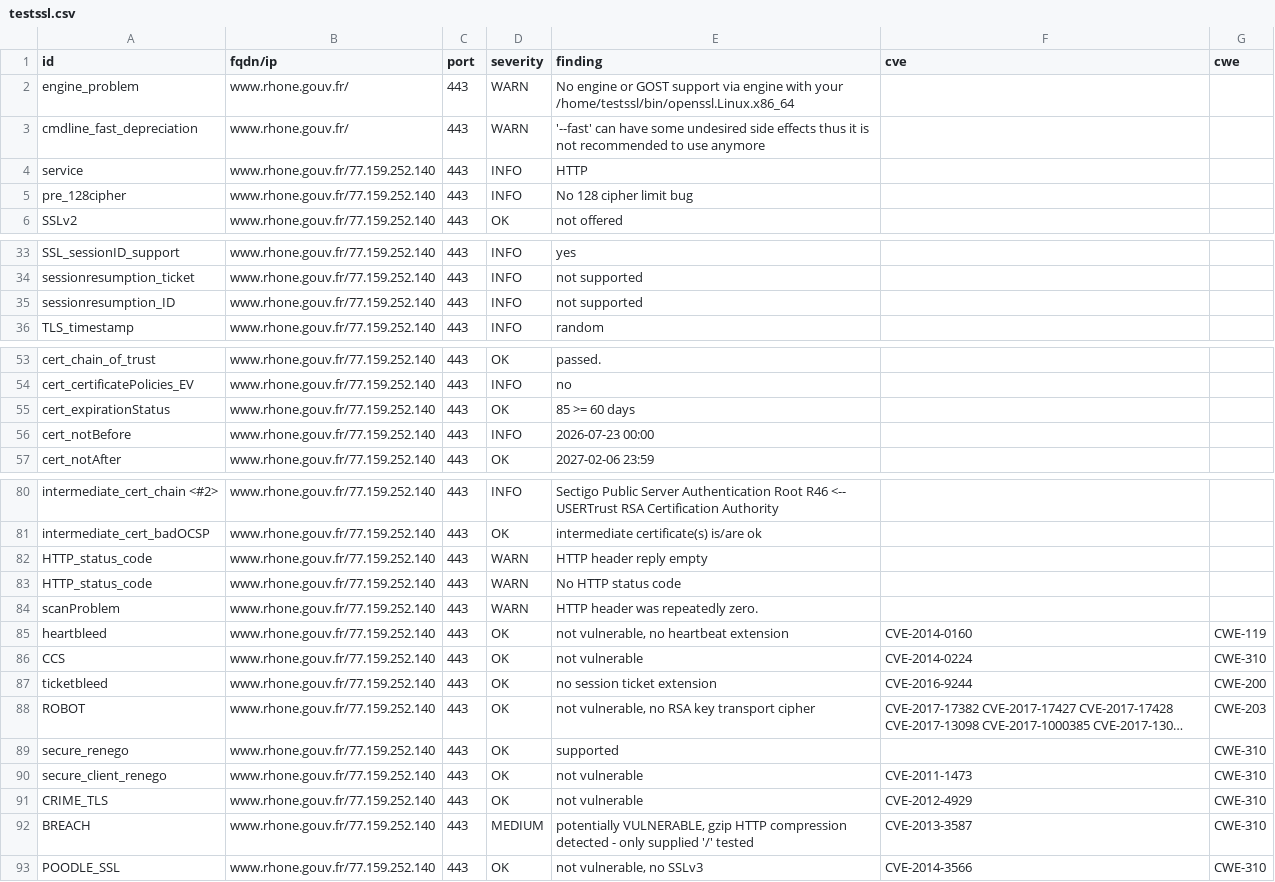
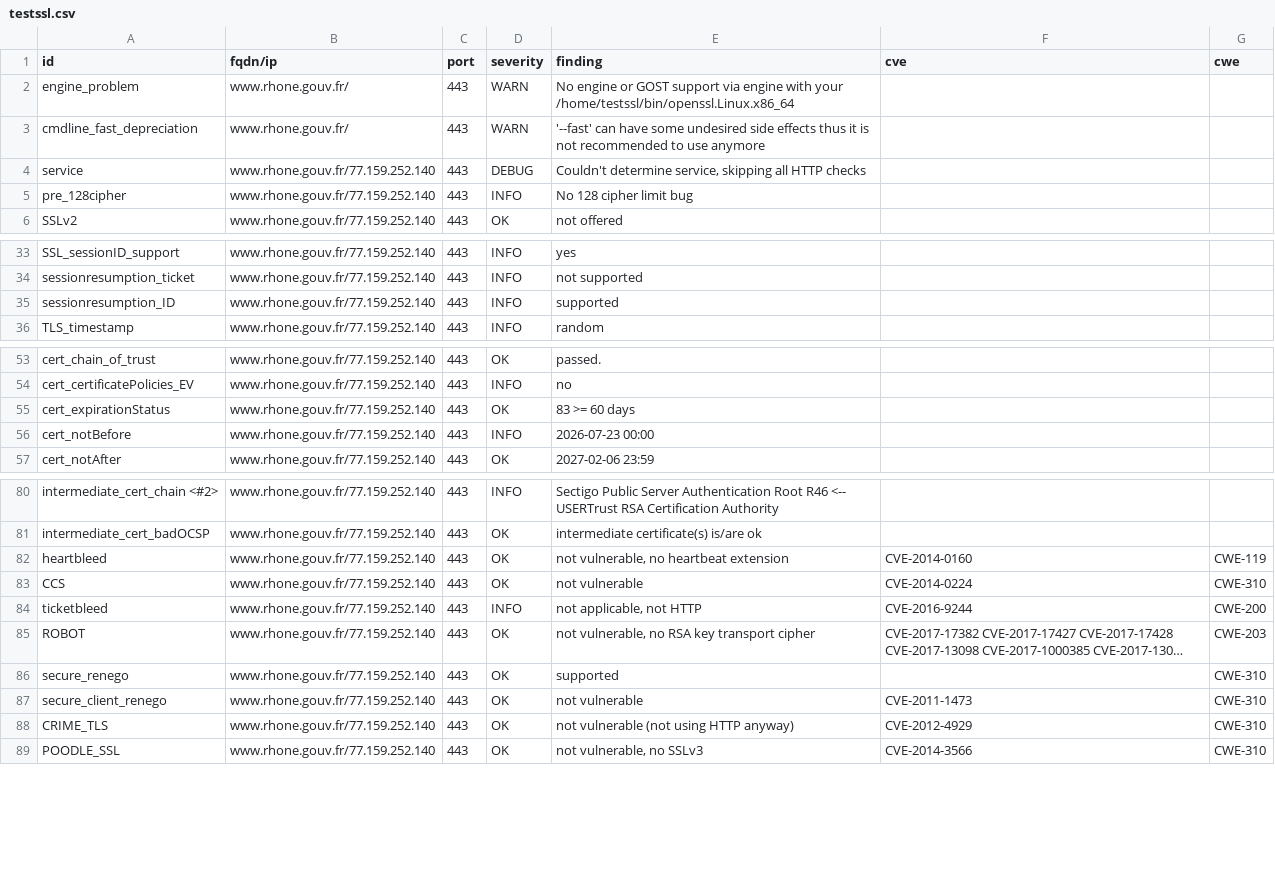
Before and after one commit to dnum-mi/dashlord, a CSV file: results/aHR0cHM6Ly93d3cucmhvbmUuZ291di5mcg==/testssl.csv, drawn as a sheet; only a part is shown, gaps mark what is left out; long unchanged cells end in …; removed rows and columns are numbered as before the commit, all else as after; the diff names each change by its address in the sheet, - before the commit and + after, or states it on an @@ line.

```diff
--- a/results/aHR0cHM6Ly93d3cucmhvbmUuZ291di5mcg==/testssl.csv
+++ b/results/aHR0cHM6Ly93d3cucmhvbmUuZ291di5mcg==/testssl.csv
-D4 (severity): INFO
+D4 (severity): DEBUG
-E4 (finding): HTTP
+E4 (finding): Couldn't determine service, skipping all HTTP checks
-E35 (finding): not supported
+E35 (finding): supported
-E55 (finding): 85 >= 60 days
+E55 (finding): 83 >= 60 days
-row 82: HTTP_status_code | www.rhone.gouv.fr/77.159.252.140 | 443 | WARN | HTTP header reply empty
-row 83: HTTP_status_code | www.rhone.gouv.fr/77.159.252.140 | 443 | WARN | No HTTP status code
-row 84: scanProblem | www.rhone.gouv.fr/77.159.252.140 | 443 | WARN | HTTP header was repeatedly zero.
-D84 (severity): OK
+D84 (severity): INFO
-E84 (finding): no session ticket extension
+E84 (finding): not applicable, not HTTP
-E88 (finding): not vulnerable
+E88 (finding): not vulnerable (not using HTTP anyway)
-row 92: BREACH | www.rhone.gouv.fr/77.159.252.140 | 443 | MEDIUM | potentially VULNERABLE, gzip HTTP compression detected - only supplied '/' tested | CVE-2013-3587 | CWE-310
```
Also changed, not shown: 6 other files.
